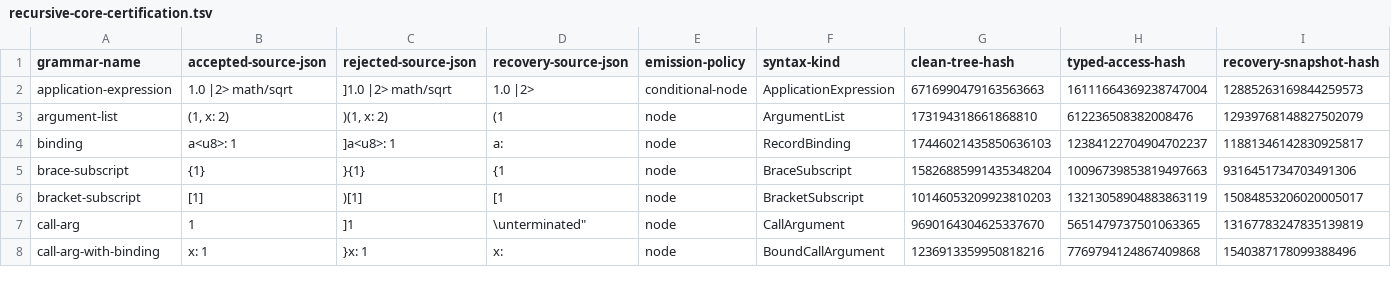
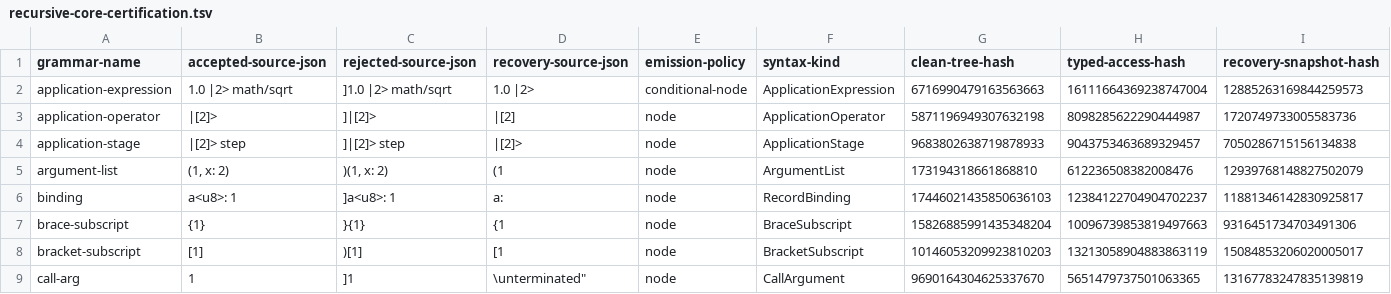
Before and after one commit to mech-lang/mech, a TSV file: docs/design/grammar-audit/recursive-core-certification.tsv, drawn as a sheet; only a part is shown; the shorter side is filled out with more unchanged rows; rows hold the shown columns only; the diff names each change by its address in the sheet, - before the commit and + after, or states it on an @@ line.

```diff
--- a/docs/design/grammar-audit/recursive-core-certification.tsv
+++ b/docs/design/grammar-audit/recursive-core-certification.tsv
+row 3: application-operator | |[2]> | ]|[2]> | |[2] | node | ApplicationOperator | 5871196949307632198 | 8098285622290444987 | 1720749733005583736
+row 4: application-stage | |[2]> step | ]|[2]> step | |[2]> | node | ApplicationStage | 9683802638719878933 | 9043753463689329457 | 7050286715156134838
```
Also changed, not shown: docs/design/grammar-audit/canonical-dependencies.tsv, docs/design/grammar-audit/corrections.tsv, 31 other files.
